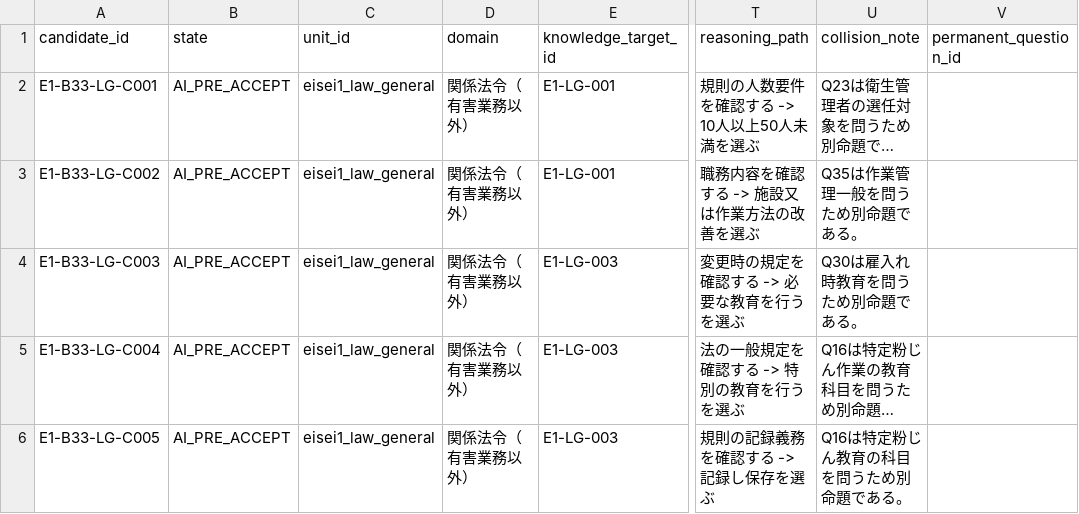
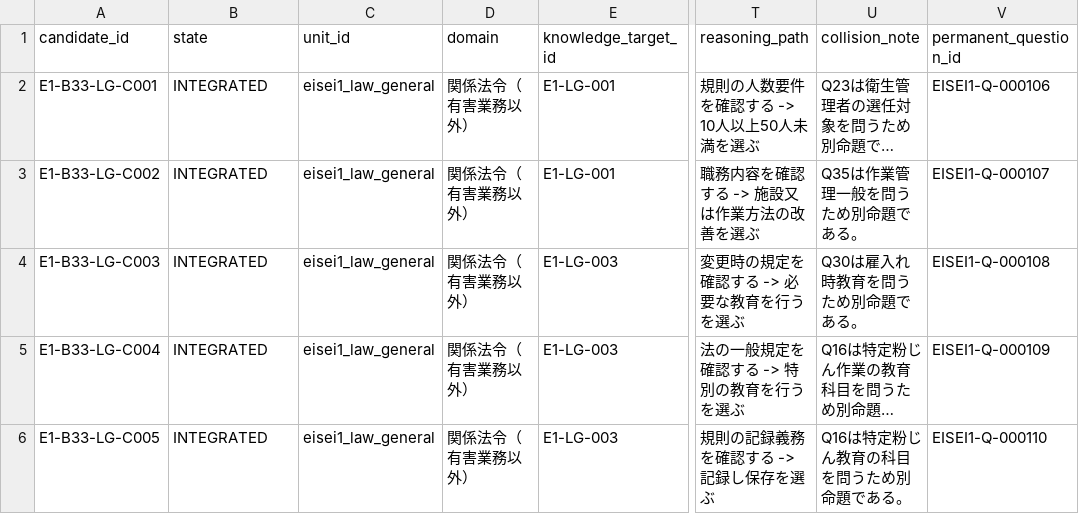
Before and after one commit to Komadeki/health-quiz-app, a CSV file: question_banks/eisei1/authoring/batches/batch_033/candidates.csv, drawn as a sheet; only a part is shown, gaps mark what is left out; long unchanged cells end in …; the diff names each change by its address in the sheet, - before the commit and + after, or states it on an @@ line.

```diff
--- a/question_banks/eisei1/authoring/batches/batch_033/candidates.csv
+++ b/question_banks/eisei1/authoring/batches/batch_033/candidates.csv
-B2:B6 (state): AI_PRE_ACCEPT
+B2:B6 (state): INTEGRATED
-V2 (permanent_question_id): (empty)
+V2 (permanent_question_id): EISEI1-Q-000106
-V3 (permanent_question_id): (empty)
+V3 (permanent_question_id): EISEI1-Q-000107
-V4 (permanent_question_id): (empty)
+V4 (permanent_question_id): EISEI1-Q-000108
-V5 (permanent_question_id): (empty)
+V5 (permanent_question_id): EISEI1-Q-000109
-V6 (permanent_question_id): (empty)
+V6 (permanent_question_id): EISEI1-Q-000110
```
Also changed, not shown: question_banks/eisei1/authoring/question_id_registry.csv, question_banks/eisei1/authoring/questions.csv, 9 other files.
